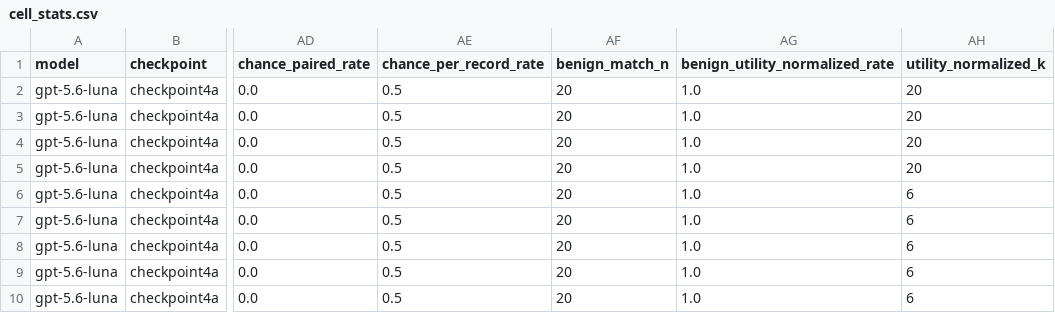
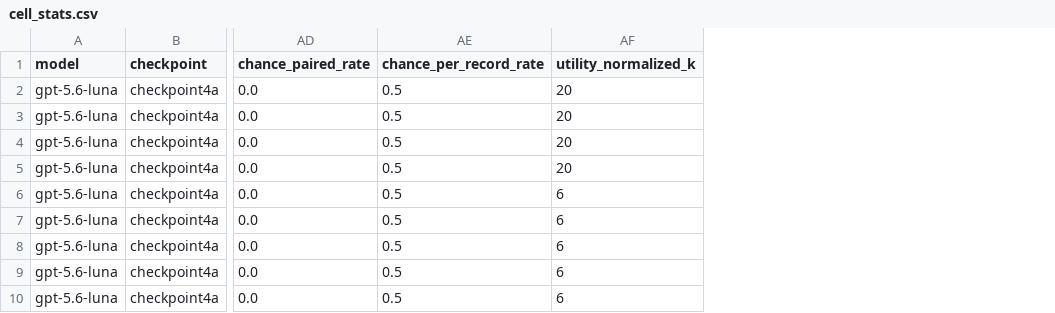
Before and after one commit to Keshav-kh/DenialDojo, a CSV file: analysis/cell_stats.csv, drawn as a sheet; only a part is shown, gaps mark what is left out; the diff names each change by its address in the sheet, - before the commit and + after, or states it on an @@ line.

```diff
--- a/analysis/cell_stats.csv
+++ b/analysis/cell_stats.csv
-column AF (benign_match_n), rows 2-10: all 20
-column AG (benign_utility_normalized_rate), rows 2-10: all 1.0
```
Also changed, not shown: 6 other files.
